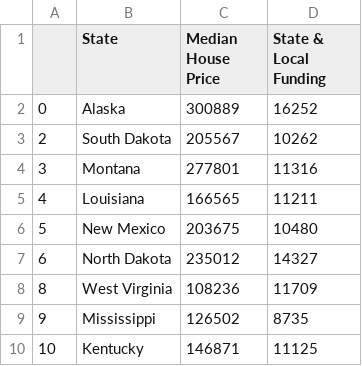
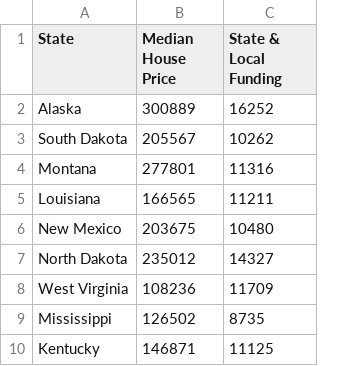
Before and after one commit to ChristinaPhm/ChristinaPhm.github.io, a CSV file: data/house&educspend.csv, drawn as a sheet; only a part is shown; removed rows and columns are numbered as before the commit, all else as after; the diff covers the shown part only; the diff names each change by its address in the sheet, - before the commit and + after, or states it on an @@ line.

Commit message:
Update house&educspend.csv

```diff
--- a/data/house&educspend.csv
+++ b/data/house&educspend.csv
-column A, rows 2-10: 0 | 2 | 3 | 4 | 5 | 6 | 8 | 9 | 10
```
Also changed, not shown: 26 added rows elsewhere in this file.
